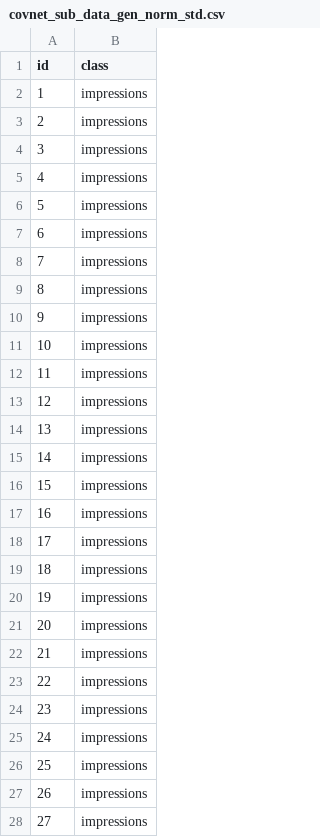
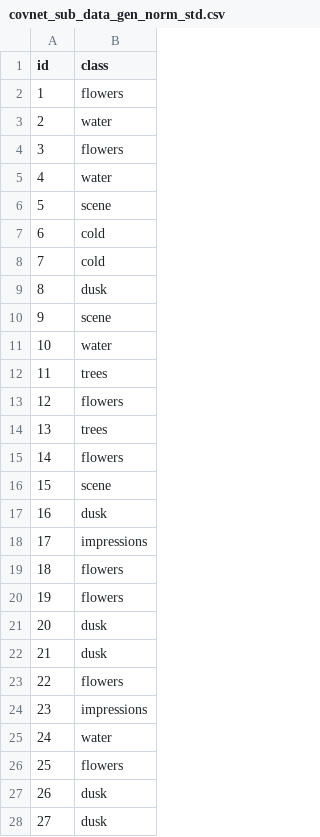
Before and after one commit to tmastny/machine_learning_class, a CSV file: Contest1/models/image_generation/covnet_sub_data_gen_norm_std.csv, drawn as a sheet; only a part is shown; the diff covers the shown part only.

```diff
--- a/Contest1/models/image_generation/covnet_sub_data_gen_norm_std.csv
+++ b/Contest1/models/image_generation/covnet_sub_data_gen_norm_std.csv
@@ -1,28 +1,28 @@
 id,class
-1,impressions
-2,impressions
-3,impressions
-4,impressions
-5,impressions
-6,impressions
-7,impressions
-8,impressions
-9,impressions
-10,impressions
-11,impressions
-12,impressions
-13,impressions
-14,impressions
-15,impressions
-16,impressions
+1,flowers
+2,water
+3,flowers
+4,water
+5,scene
+6,cold
+7,cold
+8,dusk
+9,scene
+10,water
+11,trees
+12,flowers
+13,trees
+14,flowers
+15,scene
+16,dusk
 17,impressions
-18,impressions
-19,impressions
-20,impressions
-21,impressions
-22,impressions
+18,flowers
+19,flowers
+20,dusk
+21,dusk
+22,flowers
 23,impressions
-24,impressions
-25,impressions
-26,impressions
-27,impressions
+24,water
+25,flowers
+26,dusk
+27,dusk
```
Also changed, not shown: 33 edited cells elsewhere in this file, 1 other file.
